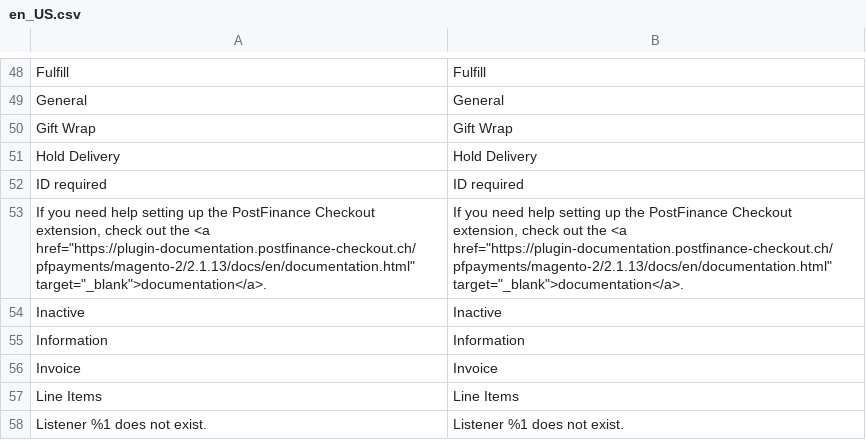
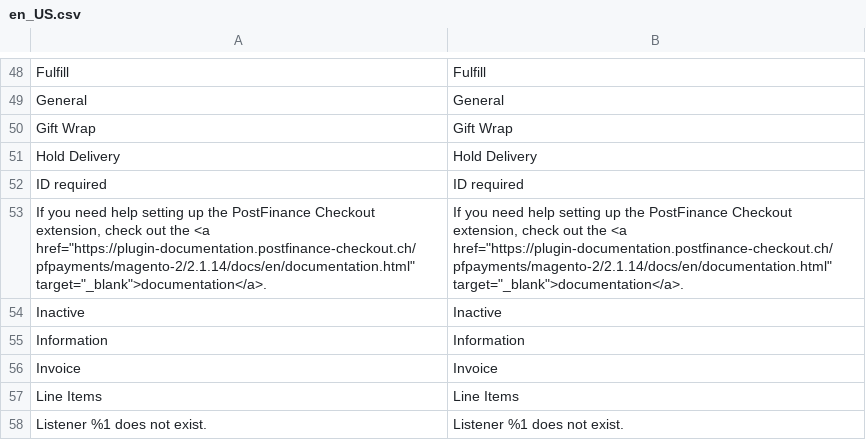
Before and after one commit to pfpayments/magento-2, a CSV file: i18n/en_US.csv, drawn as a sheet; only a part is shown, gaps mark what is left out.

```diff
--- a/i18n/en_US.csv
+++ b/i18n/en_US.csv
@@ -52,3 +52,3 @@
 "ID required","ID required"
-"If you need help setting up the PostFinance Checkout extension, check out the <a href=""https://plugin-documentation.postfinance-checkout.ch/pfpayments/magento-2/2.1.13/docs/en/documentation.html"" target=""_blank"">documentation</a>.","If you need help setting up the PostFinance Checkout extension, check out the <a href=""https://plugin-documentation.postfinance-checkout.ch/pfpayments/magento-2/2.1.13/docs/en/documentation.html"" target=""_blank"">documentation</a>."
+"If you need help setting up the PostFinance Checkout extension, check out the <a href=""https://plugin-documentation.postfinance-checkout.ch/pfpayments/magento-2/2.1.14/docs/en/documentation.html"" target=""_blank"">documentation</a>.","If you need help setting up the PostFinance Checkout extension, check out the <a href=""https://plugin-documentation.postfinance-checkout.ch/pfpayments/magento-2/2.1.14/docs/en/documentation.html"" target=""_blank"">documentation</a>."
 "Inactive","Inactive"
```
Also changed, not shown: i18n/de_DE.csv, i18n/fr_CH.csv, 11 other files.
